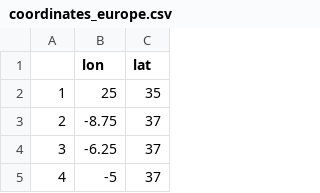
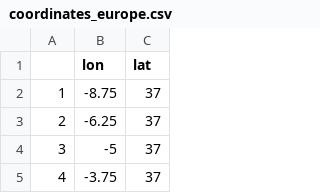
Before and after one commit to jgmill/dolores, a CSV file: input/Geodata/coordinates_europe.csv, drawn as a sheet; only a part is shown; the shorter side is filled out with more unchanged rows; removed rows and columns are numbered as before the commit, all else as after; the diff covers the shown part only; the diff names each change by its address in the sheet, - before the commit and + after, or states it on an @@ line.

```diff
--- a/input/Geodata/coordinates_europe.csv
+++ b/input/Geodata/coordinates_europe.csv
-row 2: 1 | 25 | 35
@@ column A renumbered between rows 2 and 616 @@
```
Also changed, not shown: 24 removed rows elsewhere in this file, 5 other files.
